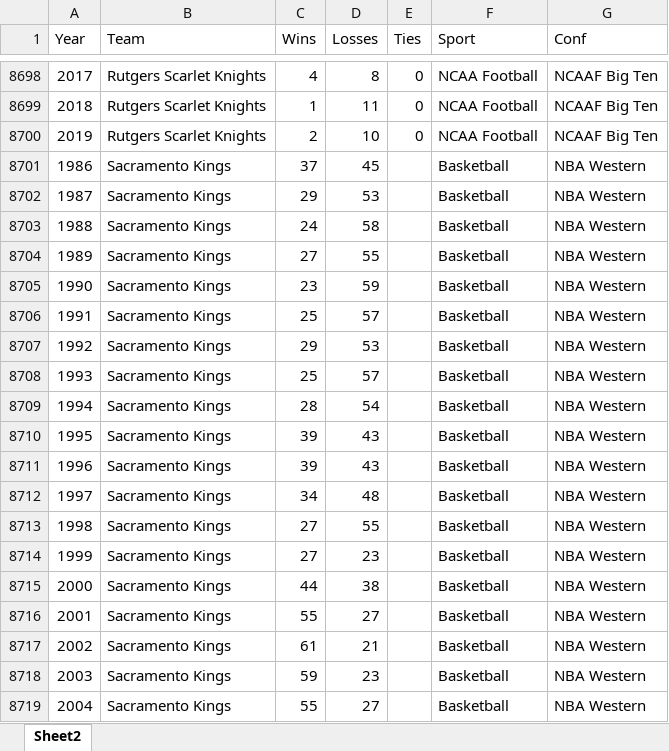
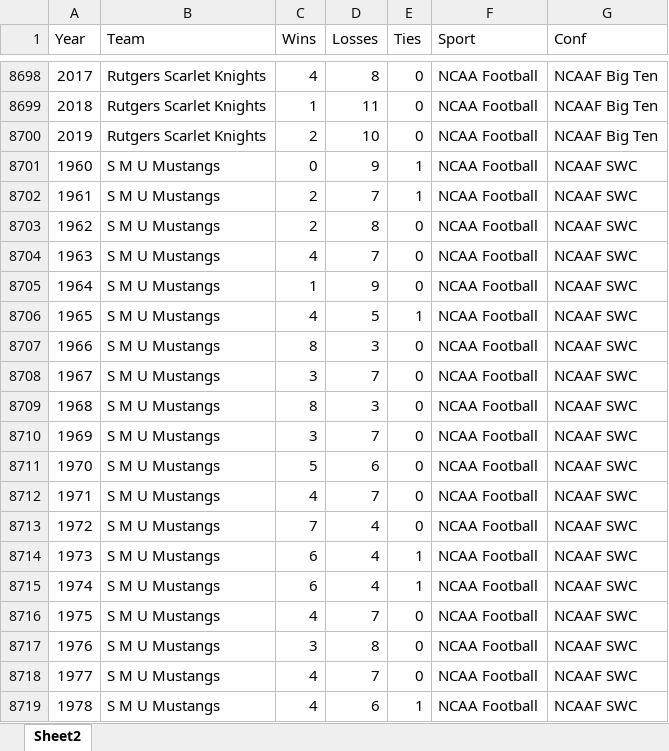
Before and after one commit to amuffitt/sportsteam_winloss_race, an Excel workbook: Sports Records by Year.xlsx, sheet Sheet2, drawn as a sheet; only a part is shown, gaps mark what is left out; the shorter side is filled out with more unchanged rows; values as stored, in another font and other column widths than the file's, no borders; the diff covers the shown part only; the diff names each change by its address in the sheet, - before the commit and + after, or states it on an @@ line.

```diff
--- a/Sports Records by Year.xlsx (sheet Sheet2)
+++ b/Sports Records by Year.xlsx (sheet Sheet2)
+row 8701: 1960 | S M U Mustangs | 0 | 9 | 1 | NCAA Football | NCAAF SWC
+row 8702: 1961 | S M U Mustangs | 2 | 7 | 1 | NCAA Football | NCAAF SWC
+row 8703: 1962 | S M U Mustangs | 2 | 8 | 0 | NCAA Football | NCAAF SWC
+row 8704: 1963 | S M U Mustangs | 4 | 7 | 0 | NCAA Football | NCAAF SWC
+row 8705: 1964 | S M U Mustangs | 1 | 9 | 0 | NCAA Football | NCAAF SWC
+row 8706: 1965 | S M U Mustangs | 4 | 5 | 1 | NCAA Football | NCAAF SWC
+row 8707: 1966 | S M U Mustangs | 8 | 3 | 0 | NCAA Football | NCAAF SWC
+row 8708: 1967 | S M U Mustangs | 3 | 7 | 0 | NCAA Football | NCAAF SWC
+row 8709: 1968 | S M U Mustangs | 8 | 3 | 0 | NCAA Football | NCAAF SWC
+row 8710: 1969 | S M U Mustangs | 3 | 7 | 0 | NCAA Football | NCAAF SWC
+row 8711: 1970 | S M U Mustangs | 5 | 6 | 0 | NCAA Football | NCAAF SWC
+row 8712: 1971 | S M U Mustangs | 4 | 7 | 0 | NCAA Football | NCAAF SWC
+row 8713: 1972 | S M U Mustangs | 7 | 4 | 0 | NCAA Football | NCAAF SWC
+row 8714: 1973 | S M U Mustangs | 6 | 4 | 1 | NCAA Football | NCAAF SWC
+row 8715: 1974 | S M U Mustangs | 6 | 4 | 1 | NCAA Football | NCAAF SWC
+row 8716: 1975 | S M U Mustangs | 4 | 7 | 0 | NCAA Football | NCAAF SWC
+row 8717: 1976 | S M U Mustangs | 3 | 8 | 0 | NCAA Football | NCAAF SWC
+row 8718: 1977 | S M U Mustangs | 4 | 7 | 0 | NCAA Football | NCAAF SWC
+row 8719: 1978 | S M U Mustangs | 4 | 6 | 1 | NCAA Football | NCAAF SWC
```
Also changed, not shown: 99 added rows and 118 removed rows elsewhere in this sheet.
